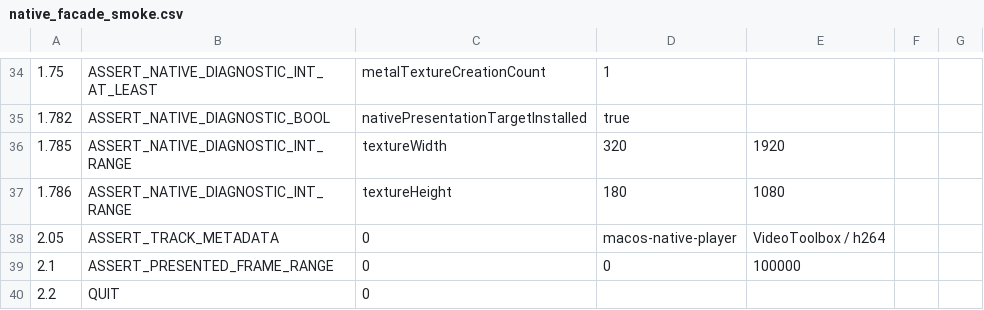
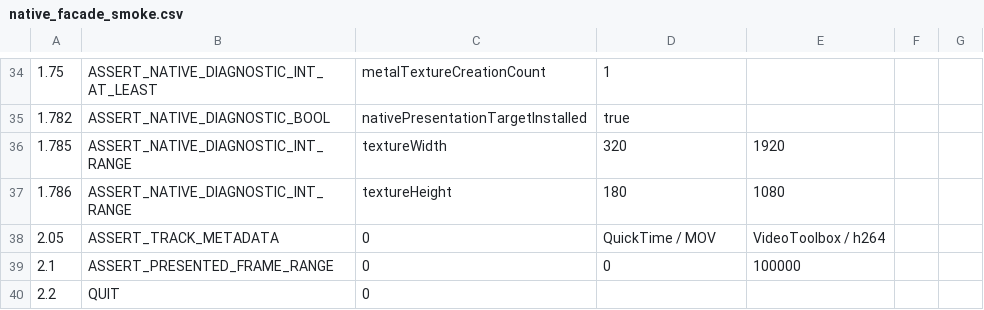
Before and after one commit to Nakiha/VoidPlayer, a CSV file: ui_tests/macos/native_facade_smoke.csv, drawn as a sheet; only a part is shown, gaps mark what is left out.

```diff
--- a/ui_tests/macos/native_facade_smoke.csv
+++ b/ui_tests/macos/native_facade_smoke.csv
@@ -37,3 +37,3 @@
 1.786, ASSERT_NATIVE_DIAGNOSTIC_INT_RANGE, textureHeight, 180, 1080
-2.05, ASSERT_TRACK_METADATA, 0, macos-native-player, VideoToolbox / h264
+2.05, ASSERT_TRACK_METADATA, 0, QuickTime / MOV, VideoToolbox / h264
 2.1, ASSERT_PRESENTED_FRAME_RANGE, 0, 0, 100000
```
Also changed, not shown: ui_tests/macos/native_add_track_smoke.csv, ui_tests/macos/native_p010_presentation_smoke.csv, 16 other files.
